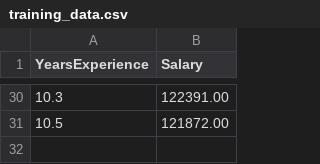
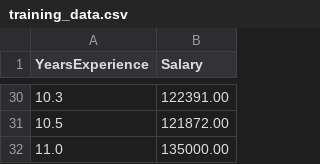
Before and after one commit to cecilefififi-lab/session2-practice-ci-cd, a CSV file: training_data.csv, drawn as a sheet; only a part is shown, gaps mark what is left out; the diff names each change by its address in the sheet, - before the commit and + after, or states it on an @@ line.

Commit message:
add new training data

```diff
--- a/training_data.csv
+++ b/training_data.csv
+row 32: 11.0 | 135000.00
```
